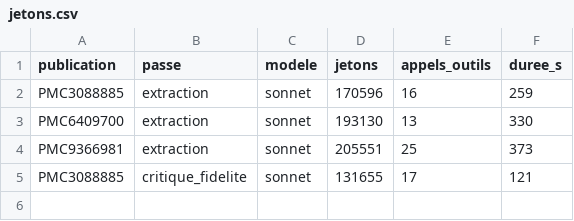
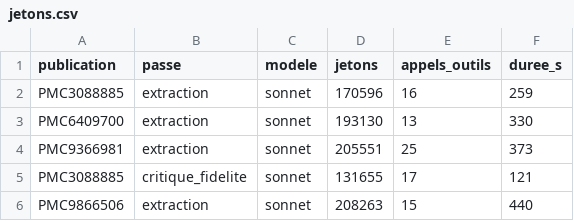
Before and after one commit to TerryChauvin/synthese-materiaux, a CSV file: audits/jetons.csv, drawn as a sheet; the diff names each change by its address in the sheet, - before the commit and + after, or states it on an @@ line.

```diff
--- a/audits/jetons.csv
+++ b/audits/jetons.csv
+row 6: PMC9866506 | extraction | sonnet | 208263 | 15 | 440
```
Also changed, not shown: 2 other files.
